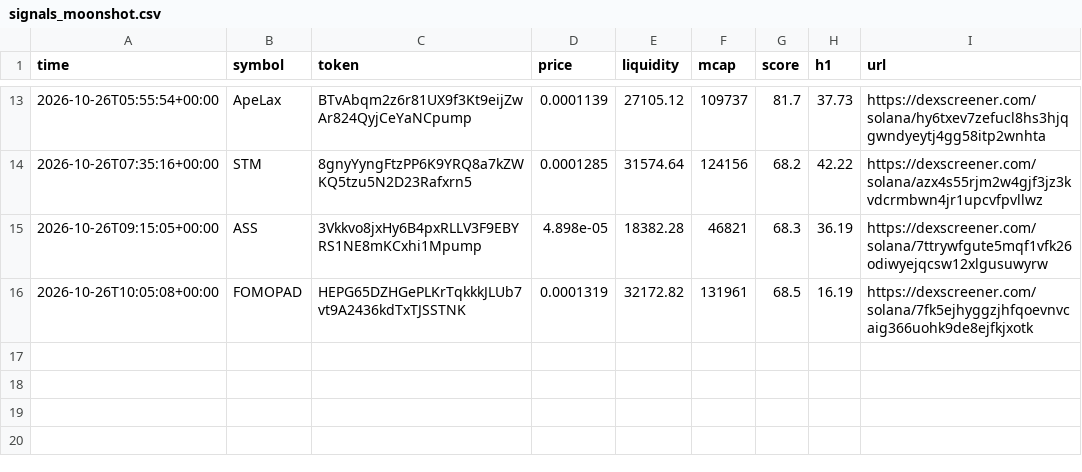
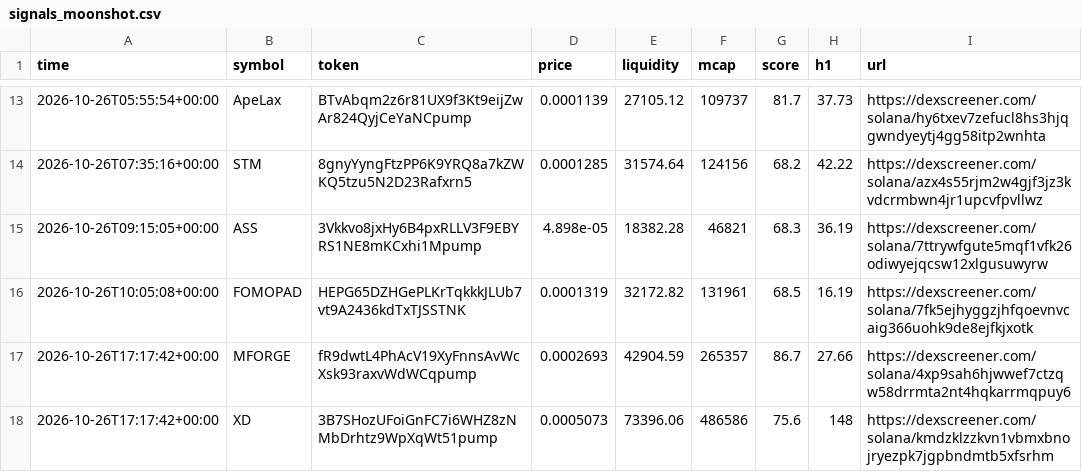
Before and after one commit to SuppleVise/memecoin-scanner, a CSV file: signals_moonshot.csv, drawn as a sheet; only a part is shown, gaps mark what is left out; the diff names each change by its address in the sheet, - before the commit and + after, or states it on an @@ line.

```diff
--- a/signals_moonshot.csv
+++ b/signals_moonshot.csv
+row 17: 2026-10-26T17:17:42+00:00 | MFORGE | fR9dwtL4PhAcV19XyFnnsAvWcXsk93raxvWdWCqpump | 0.0002693 | 42904.59 | 265357 | 86.7 | 27.66 | https://dexscreener.com/solana/4xp9sah6hjwwef7ctzqw58drrmta2nt4hqkarrmqpuy6
+row 18: 2026-10-26T17:17:42+00:00 | XD | 3B7SHozUFoiGnFC7i6WHZ8zNMbDrhtz9WpXqWt51pump | 0.0005073 | 73396.06 | 486586 | 75.6 | 148 | https://dexscreener.com/solana/kmdzklzzkvn1vbmxbnojryezpk7jgpbndmtb5xfsrhm
```
Also changed, not shown: paper_journal_moonshot.csv, paper_journal_moonshot_all.csv, 8 other files.
